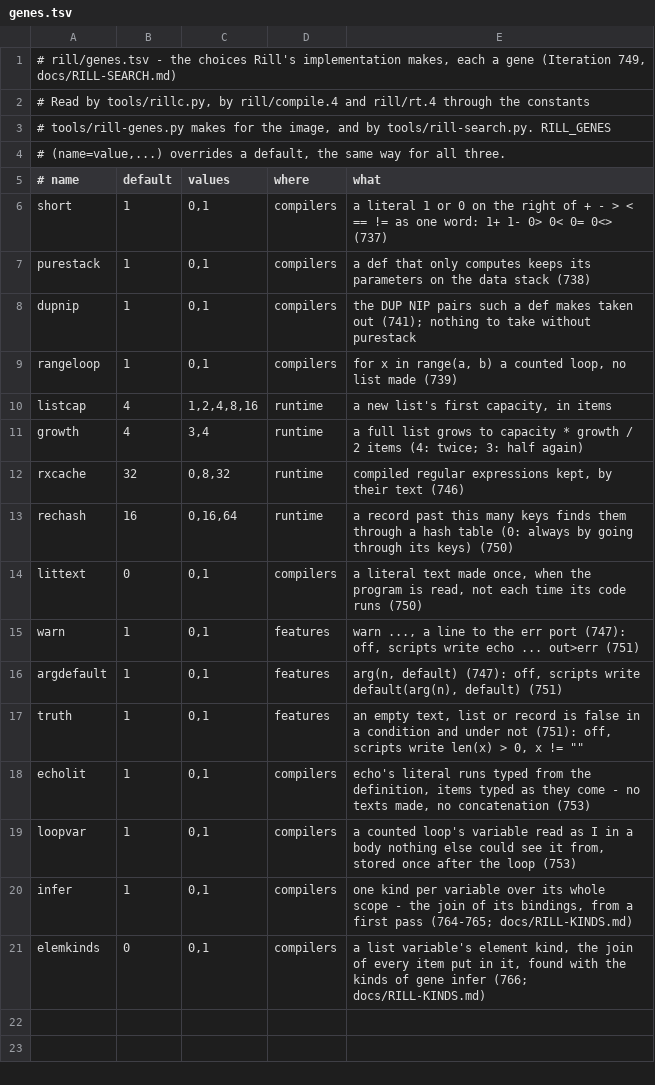
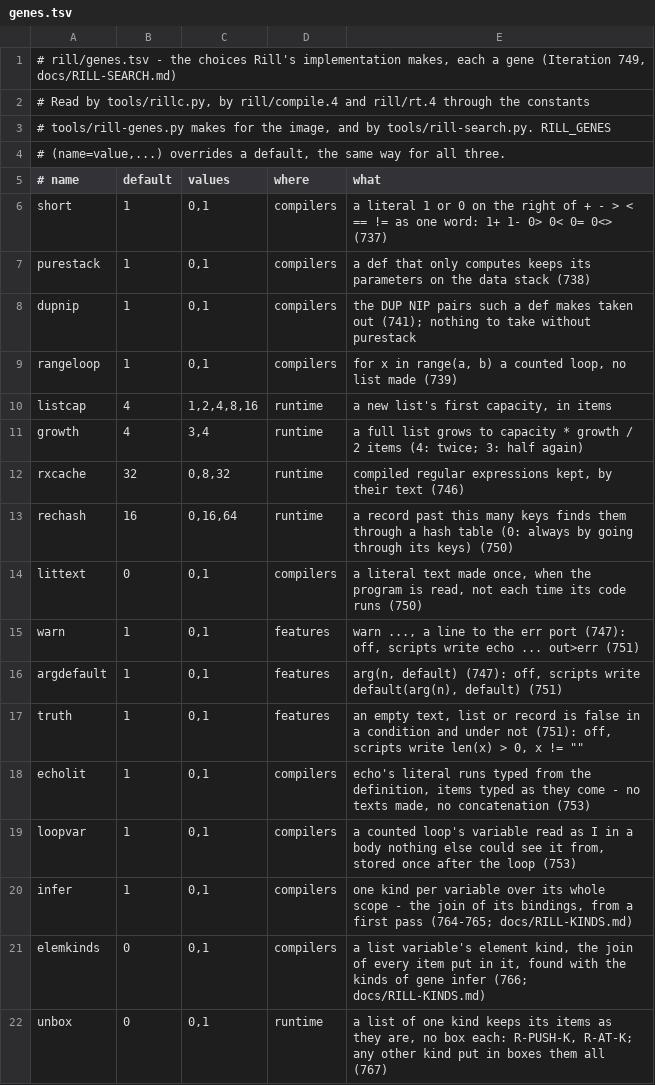
Before and after one commit to kt97679/relf, a TSV file: rill/genes.tsv, drawn as a sheet; the diff names each change by its address in the sheet, - before the commit and + after, or states it on an @@ line.

```diff
--- a/rill/genes.tsv
+++ b/rill/genes.tsv
+row 22: unbox | 0 | 0,1 | runtime | a list of one kind keeps its items as they are, no box each: R-PUSH-K, R-AT-K; any other kind put in boxes them all (767)
```
Also changed, not shown: 4 other files.
